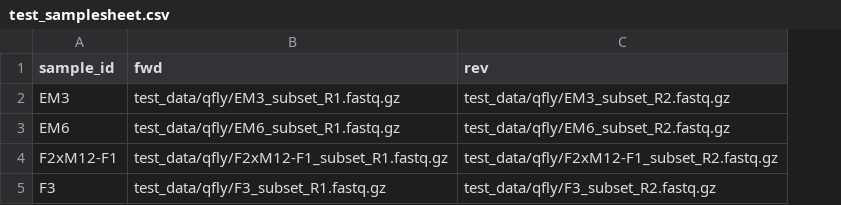
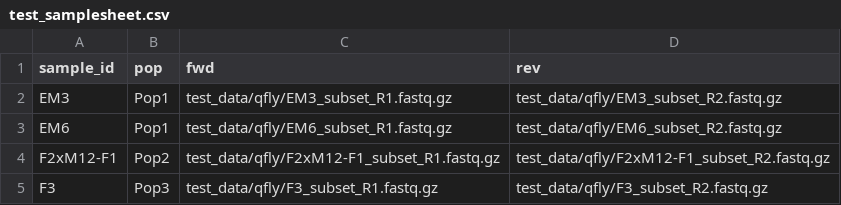
Before and after one commit to AVR-biosecurity-bioinformatics/skimseq, a CSV file: test_data/qfly/test_samplesheet.csv, drawn as a sheet; the diff names each change by its address in the sheet, - before the commit and + after, or states it on an @@ line.

```diff
--- a/test_data/qfly/test_samplesheet.csv
+++ b/test_data/qfly/test_samplesheet.csv
+column B (pop), rows 2-5: Pop1 | Pop1 | Pop2 | Pop3
```
Also changed, not shown: 54 other files.
